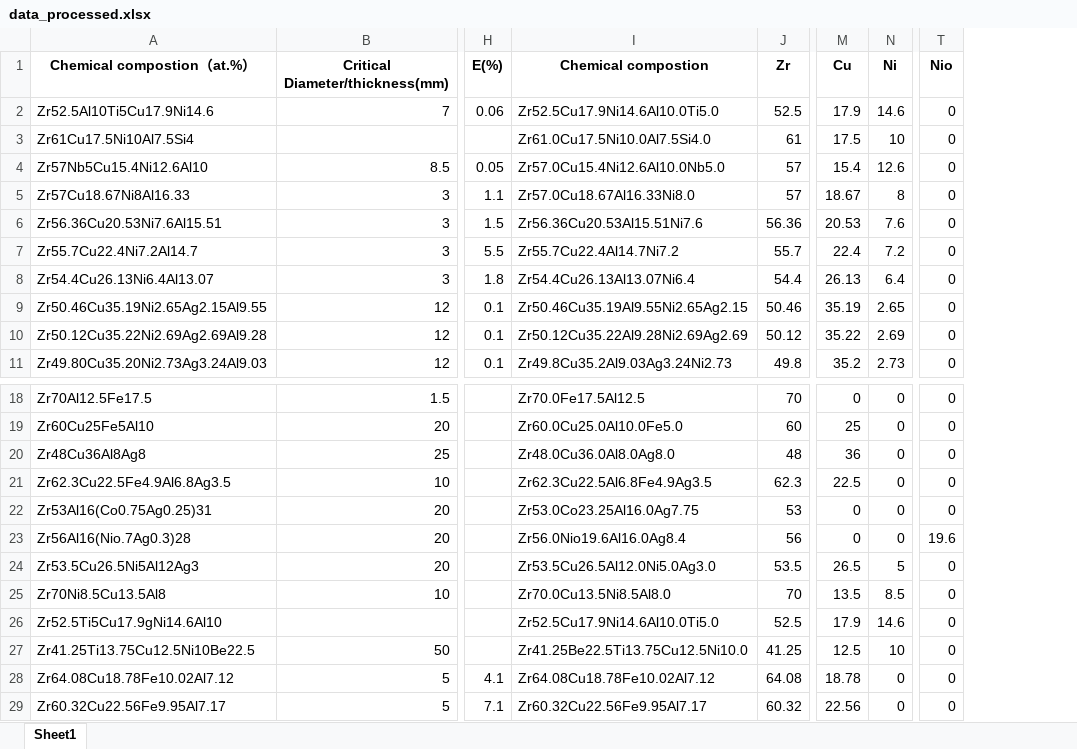
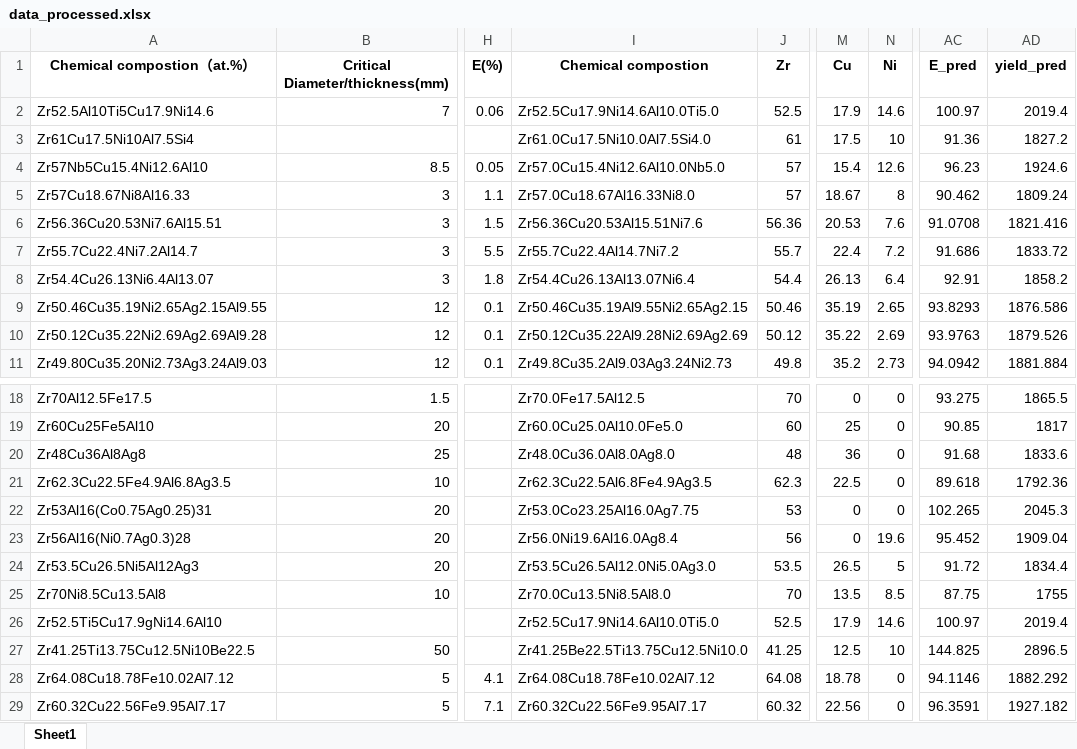
Before and after one commit to yuyouyu32/BMG_Data_SHU, an Excel workbook: first_process/data_processed.xlsx, sheet Sheet1, drawn as a sheet; only a part is shown, gaps mark what is left out; values as stored, in another font and other column widths than the file's, no borders; removed rows and columns are numbered as before the commit, all else as after; the diff names each change by its address in the sheet, - before the commit and + after, or states it on an @@ line.

```diff
--- a/first_process/data_processed.xlsx (sheet Sheet1)
+++ b/first_process/data_processed.xlsx (sheet Sheet1)
-column T (Nio), rows 2-11: all 0; rows 18-29: 0 | 0 | 0 | 0 | 0 | 19.6 | 0 | 0 | 0 | 0 | 0 | 0
+column AC (E_pred), rows 2-11: 100.97 | 91.36 | 96.23 | 90.462 | 91.0708 | 91.686 | 92.91 | 93.8293 | 93.9763 | 94.0942; rows 18-29: 93.275 | 90.85 | 91.68 | 89.618 | 102.265 | 95.452 | 91.72 | 87.75 | 100.97 | 144.825 | 94.1146 | 96.3591
+column AD (yield_pred), rows 2-11: 2019.4 | 1827.2 | 1924.6 | 1809.24 | 1821.416 | 1833.72 | 1858.2 | 1876.586 | 1879.526 | 1881.884; rows 18-29: 1865.5 | 1817 | 1833.6 | 1792.36 | 2045.3 | 1909.04 | 1834.4 | 1755 | 2019.4 | 2896.5 | 1882.292 | 1927.182
-A23 (Chemical compostion（at.%）): Zr56Al16(Nio.7Ag0.3)28
+A23 (Chemical compostion（at.%）): Zr56Al16(Ni0.7Ag0.3)28
-I23 (Chemical compostion): Zr56.0Nio19.6Al16.0Ag8.4
+I23 (Chemical compostion): Zr56.0Ni19.6Al16.0Ag8.4
-N23 (Ni): 0
+N23 (Ni): 19.6
```
Also changed, not shown: first_process/data_o.xlsx, first_process/data_processed_describe.xlsx, 4 other files.
